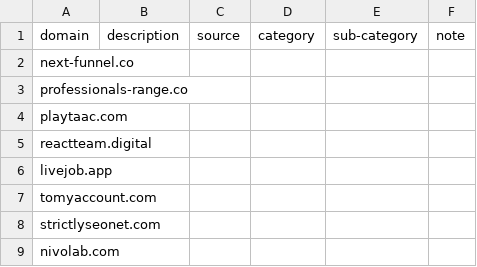
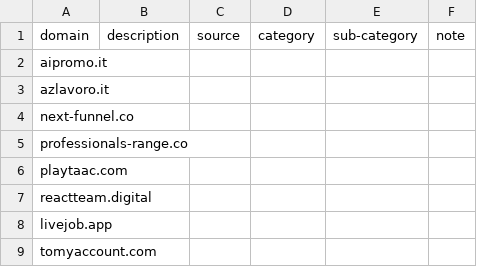
Before and after one commit to marco-acorte/antispam-it, a CSV file: antispam-it.csv, drawn as a sheet; only a part is shown; the shorter side is filled out with more unchanged rows; the diff names each change by its address in the sheet, - before the commit and + after, or states it on an @@ line.

```diff
--- a/antispam-it.csv
+++ b/antispam-it.csv
+row 2: aipromo.it
+row 3: azlavoro.it
```
Also changed, not shown: 8 other files.
